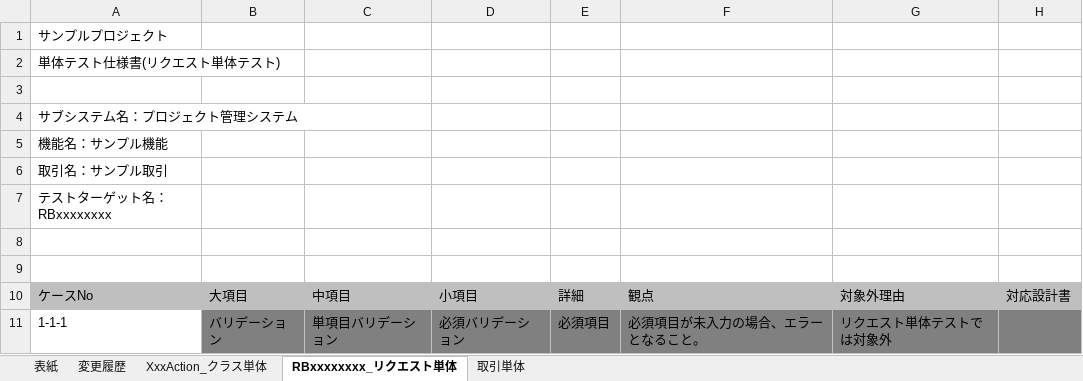
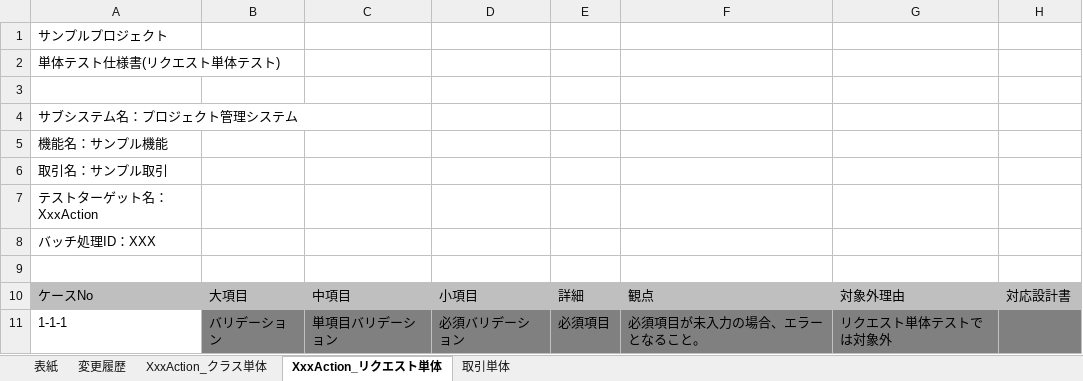
Before and after one commit to nablarch-development-standards/nablarch-development-standards, an Excel workbook: 030_設計ドキュメント/020_サンプル/110_テスト仕様書/単体テスト仕様書(バッチ)_サンプル.xlsx, sheet XxxAction_リクエスト単体, drawn as a sheet; only a part is shown; values as stored, in another font and other column widths than the file's, no borders; charts and pictures not drawn; the diff names each change by its address in the sheet, - before the commit and + after, or states it on an @@ line.

```diff
--- a/030_設計ドキュメント/020_サンプル/110_テスト仕様書/単体テスト仕様書(バッチ)_サンプル.xlsx (sheet XxxAction_リクエスト単体)
+++ b/030_設計ドキュメント/020_サンプル/110_テスト仕様書/単体テスト仕様書(バッチ)_サンプル.xlsx (sheet XxxAction_リクエスト単体)
-sheet tab: RBxxxxxxxx_リクエスト単体
+sheet tab: XxxAction_リクエスト単体
-A7: テストターゲット名：RBxxxxxxxx
+A7: テストターゲット名：XxxAction
-A8: (empty)
+A8: バッチ処理ID：XXX
```
Also changed, not shown: 030_設計ドキュメント/010_フォーマット/110_テスト仕様書/単体テスト仕様書(メッセージ)_(取引ID)_(取引名).xlsx, 030_設計ドキュメント/010_フォーマット/110_テスト仕様書/単体テスト仕様書(画面)_(取引ID)_(取引名).xlsx, 5 other files.
